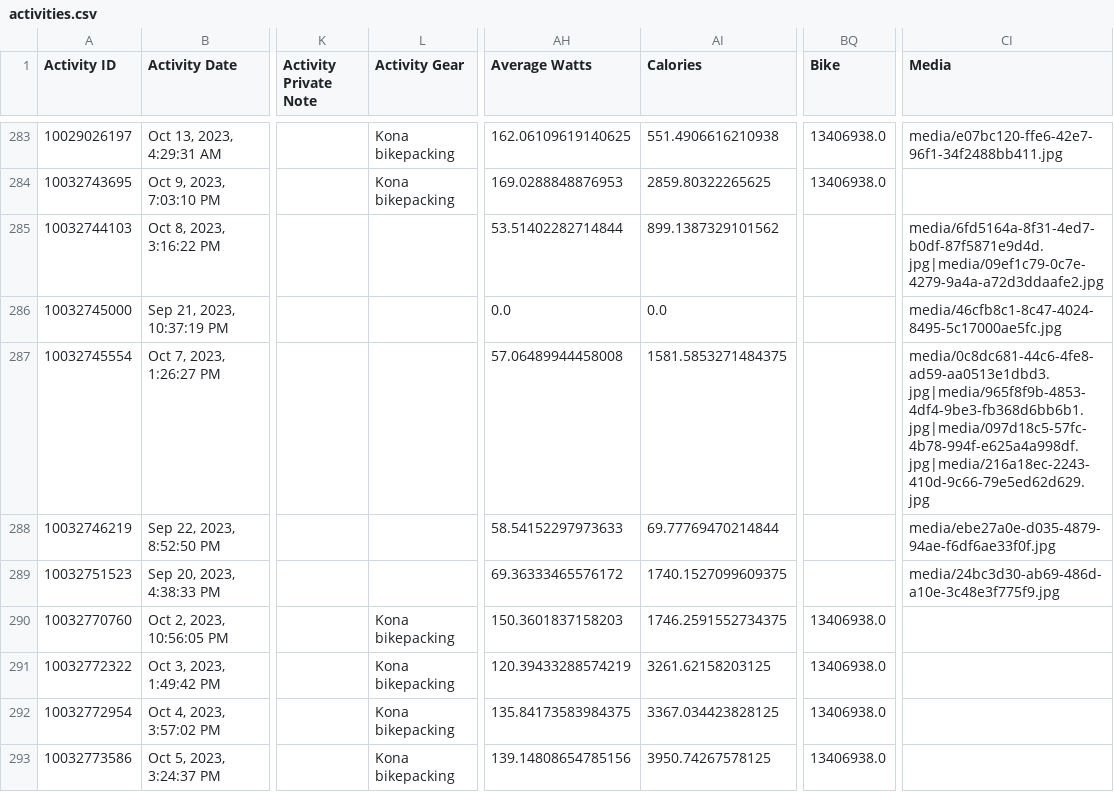
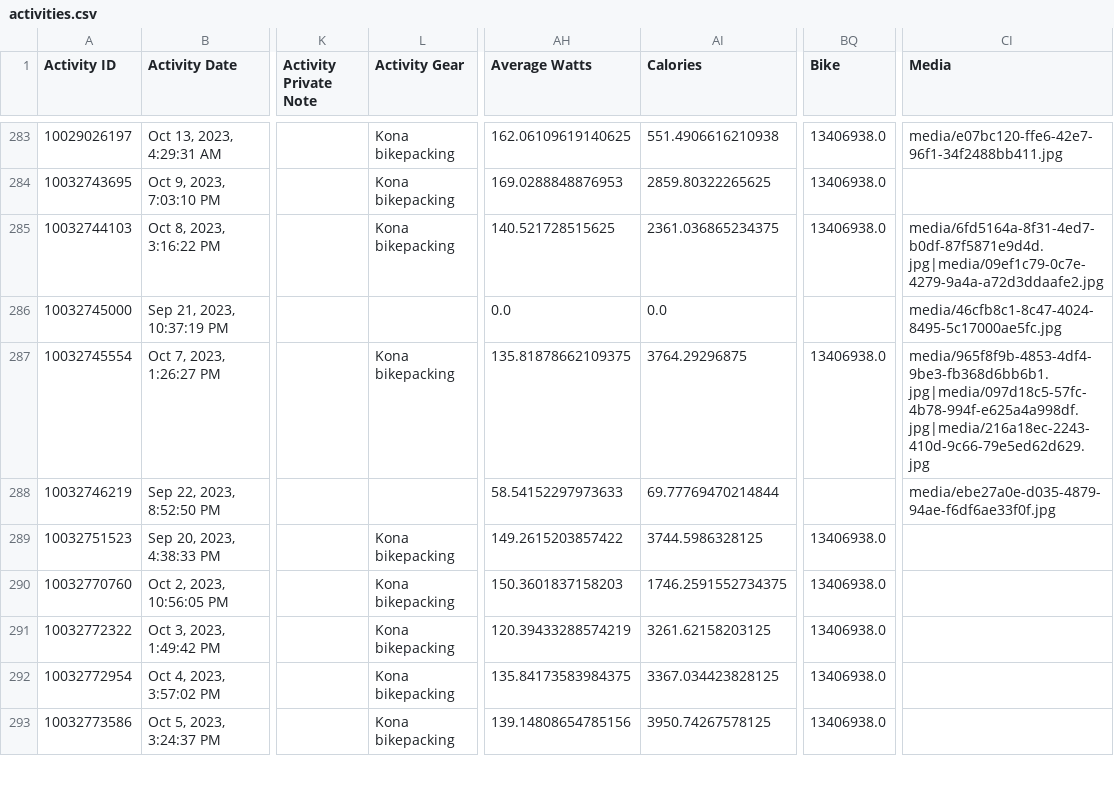
Before and after one commit to sepans/sepans-website, a CSV file: static/data/activities.csv, drawn as a sheet; only a part is shown, gaps mark what is left out; the diff covers the shown part only; the diff names each change by its address in the sheet, - before the commit and + after, or states it on an @@ line.

```diff
--- a/static/data/activities.csv
+++ b/static/data/activities.csv
-L285 (Activity Gear): (empty)
+L285 (Activity Gear): Kona bikepacking
-AH285 (Average Watts): 53.51402282714844
+AH285 (Average Watts): 140.521728515625
-AI285 (Calories): 899.1387329101562
+AI285 (Calories): 2361.036865234375
-BQ285 (Bike): (empty)
+BQ285 (Bike): 13406938.0
-L287 (Activity Gear): (empty)
+L287 (Activity Gear): Kona bikepacking
-AH287 (Average Watts): 57.06489944458008
+AH287 (Average Watts): 135.81878662109375
-AI287 (Calories): 1581.5853271484375
+AI287 (Calories): 3764.29296875
-BQ287 (Bike): (empty)
+BQ287 (Bike): 13406938.0
-CI287 (Media): media/0c8dc681-44c6-4fe8-ad59-aa0513e1dbd3.jpg|media/965f8f9b-4853-4df4-9be3-fb368d6bb6b1.jpg|media/097d18c5-57fc-4b78-994f-e625a4a998df.jpg|media/216a18ec-2243-410d-9c66-79e5ed62d629.jpg
+CI287 (Media): media/965f8f9b-4853-4df4-9be3-fb368d6bb6b1.jpg|media/097d18c5-57fc-4b78-994f-e625a4a998df.jpg|media/216a18ec-2243-410d-9c66-79e5ed62d629.jpg
-L289 (Activity Gear): (empty)
+L289 (Activity Gear): Kona bikepacking
-AH289 (Average Watts): 69.36333465576172
+AH289 (Average Watts): 149.2615203857422
-AI289 (Calories): 1740.1527099609375
+AI289 (Calories): 3744.5986328125
-BQ289 (Bike): (empty)
+BQ289 (Bike): 13406938.0
-CI289 (Media): media/24bc3d30-ab69-486d-a10e-3c48e3f775f9.jpg
+CI289 (Media): (empty)
```
Also changed, not shown: 1 added row and 62 edited cells elsewhere in this file.
